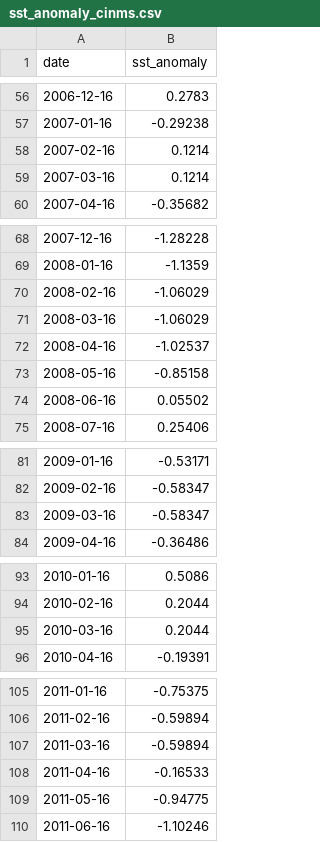
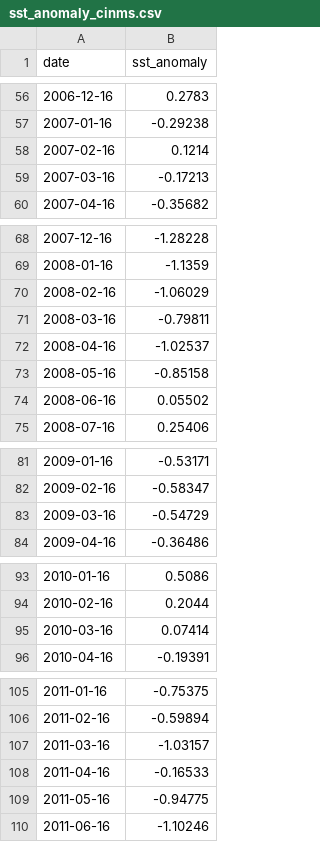
Before and after one commit to noaa-onms/cinms, a CSV file: data/oceano/sst_anomaly_cinms.csv, drawn as a sheet; only a part is shown, gaps mark what is left out; the diff covers the shown part only.

```diff
--- a/data/oceano/sst_anomaly_cinms.csv
+++ b/data/oceano/sst_anomaly_cinms.csv
@@ -58,3 +58,3 @@ date,sst_anomaly
 2007-02-16,0.1214
-2007-03-16,0.1214
+2007-03-16,-0.17213
 2007-04-16,-0.35682
@@ -70,3 +70,3 @@ date,sst_anomaly
 2008-02-16,-1.06029
-2008-03-16,-1.06029
+2008-03-16,-0.79811
 2008-04-16,-1.02537
@@ -82,3 +82,3 @@ date,sst_anomaly
 2009-02-16,-0.58347
-2009-03-16,-0.58347
+2009-03-16,-0.54729
 2009-04-16,-0.36486
@@ -94,3 +94,3 @@ date,sst_anomaly
 2010-02-16,0.2044
-2010-03-16,0.2044
+2010-03-16,0.07414
 2010-04-16,-0.19391
@@ -106,3 +106,3 @@ date,sst_anomaly
 2011-02-16,-0.59894
-2011-03-16,-0.59894
+2011-03-16,-1.03157
 2011-04-16,-0.16533
```
Also changed, not shown: 1 added row and 13 edited cells elsewhere in this file, data/oceano/statistics_chl_cinms.csv, data/oceano/statistics_sst_cinms.csv, 18 other files.
